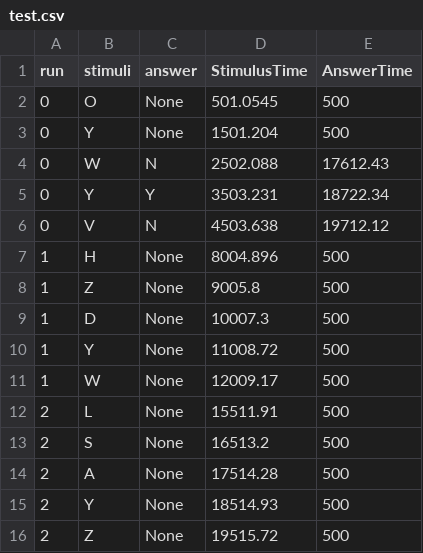
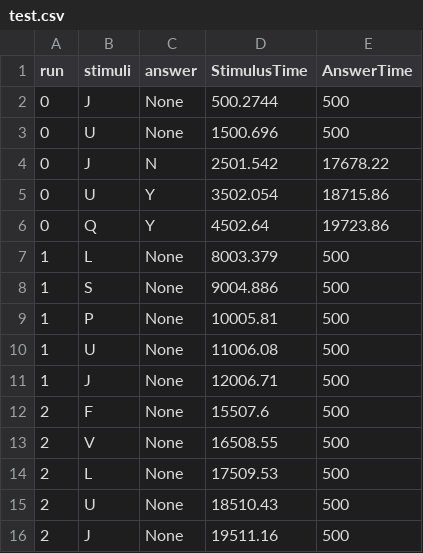
Before and after one commit to Alectmc/UnityMindLab, a CSV file: Unity Mind Lab/Assets/N-Back/test.csv, drawn as a sheet.

Commit message:
Update test.csv

```diff
--- a/Unity Mind Lab/Assets/N-Back/test.csv
+++ b/Unity Mind Lab/Assets/N-Back/test.csv
@@ -1,16 +1,16 @@
 run,stimuli,answer,StimulusTime,AnswerTime
-0,O,None,501.0545,500
-0,Y,None,1501.204,500
-0,W,N,2502.088,17612.43
-0,Y,Y,3503.231,18722.34
-0,V,N,4503.638,19712.12
-1,H,None,8004.896,500
-1,Z,None,9005.8,500
-1,D,None,10007.3,500
-1,Y,None,11008.72,500
-1,W,None,12009.17,500
-2,L,None,15511.91,500
-2,S,None,16513.2,500
-2,A,None,17514.28,500
-2,Y,None,18514.93,500
-2,Z,None,19515.72,500
+0,J,None,500.2744,500
+0,U,None,1500.696,500
+0,J,N,2501.542,17678.22
+0,U,Y,3502.054,18715.86
+0,Q,Y,4502.64,19723.86
+1,L,None,8003.379,500
+1,S,None,9004.886,500
+1,P,None,10005.81,500
+1,U,None,11006.08,500
+1,J,None,12006.71,500
+2,F,None,15507.6,500
+2,V,None,16508.55,500
+2,L,None,17509.53,500
+2,U,None,18510.43,500
+2,J,None,19511.16,500
```
